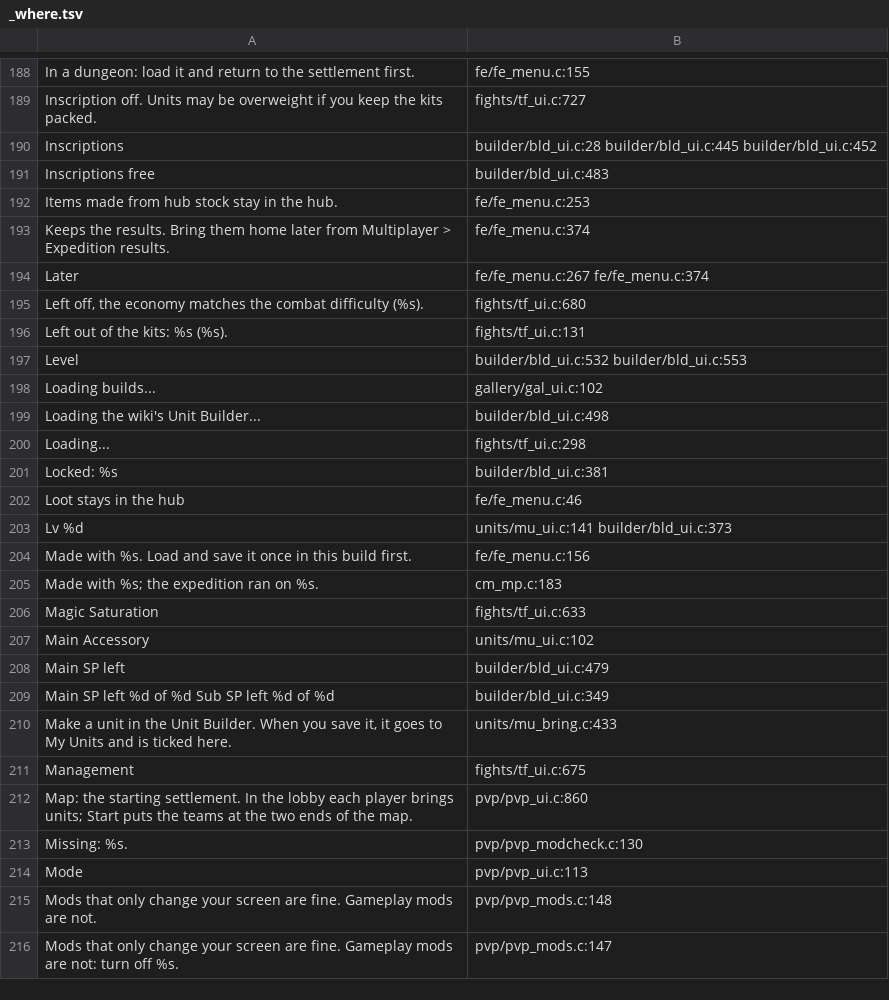
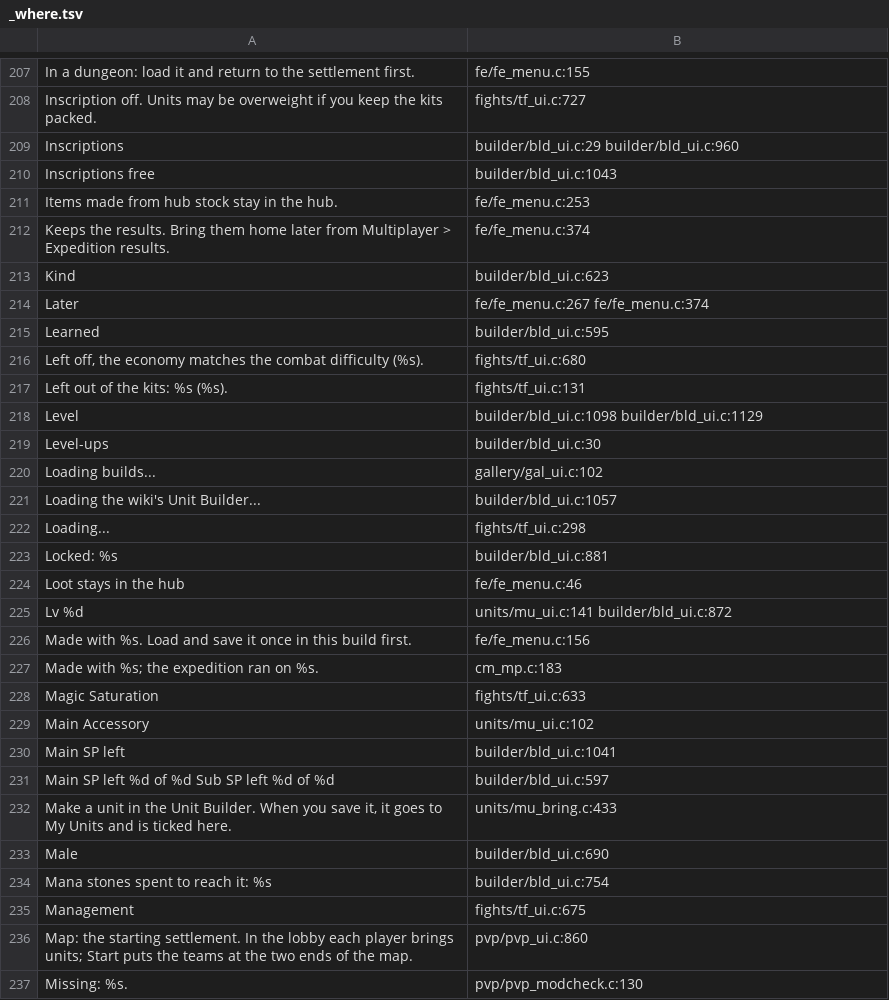
Before and after one commit to AmfiLogos/ds_custommodes, a TSV file: lang/_where.tsv, drawn as a sheet; only a part is shown, gaps mark what is left out; the shorter side is filled out with more unchanged rows; the diff covers the shown part only.

Commit message:
Unit Builder window: the character sheet's look, search and filters, Level-ups and Presets tabs
Owner feedback 2026-10-17:
- one fill over the stretched Box sprite (its lighter block ended mid-window), Contents panels under the list and the
  stat groups, Header strips, the sheet's Toggle frames for tabs and chosen filters (game sprites by name)
- sheet: Combat Stat / Major Stat / points groups with the game's stat names
- section title and filters sit above the list, outside the scroll: the Gear header no longer moves or gets covered
- search box + filters: backgrounds (weapon tree, auxiliary tree, bonus), gear (type, rarity), skills (active/passive,
  learned/can learn), inscriptions (rarity, kind) and extra trees (weapon/auxiliary), traits
- Level-ups tab: XP and mana stones to the level, offering, stat gain per level, talents, stat elixirs
- Traits: acquired traits and the soul stone; Race: portrait with a gender filter
- Presets tab: the wiki's gear quick sets (weapon type, add shield, the 8 material sets) and where whole units come from
- game names for items, skills, traits, slots, rarities, talent tiers, offerings; label boxes fit CJK line height
- 51 new texts in the 10 languages

```diff
--- a/lang/_where.tsv
+++ b/lang/_where.tsv
@@ -189,16 +208,19 @@
 "Inscription off. Units may be overweight if you keep the kits packed."	fights/tf_ui.c:727
-"Inscriptions"	builder/bld_ui.c:28 builder/bld_ui.c:445 builder/bld_ui.c:452
-"Inscriptions free"	builder/bld_ui.c:483
+"Inscriptions"	builder/bld_ui.c:29 builder/bld_ui.c:960
+"Inscriptions free"	builder/bld_ui.c:1043
 "Items made from hub stock stay in the hub."	fe/fe_menu.c:253
 "Keeps the results. Bring them home later from Multiplayer > Expedition results."	fe/fe_menu.c:374
+"Kind"	builder/bld_ui.c:623
 "Later"	fe/fe_menu.c:267 fe/fe_menu.c:374
+"Learned"	builder/bld_ui.c:595
 "Left off, the economy matches the combat difficulty (%s)."	fights/tf_ui.c:680
 "Left out of the kits: %s (%s)."	fights/tf_ui.c:131
-"Level"	builder/bld_ui.c:532 builder/bld_ui.c:553
+"Level"	builder/bld_ui.c:1098 builder/bld_ui.c:1129
+"Level-ups"	builder/bld_ui.c:30
 "Loading builds..."	gallery/gal_ui.c:102
-"Loading the wiki's Unit Builder..."	builder/bld_ui.c:498
+"Loading the wiki's Unit Builder..."	builder/bld_ui.c:1057
 "Loading..."	fights/tf_ui.c:298
-"Locked: %s"	builder/bld_ui.c:381
+"Locked: %s"	builder/bld_ui.c:881
 "Loot stays in the hub"	fe/fe_menu.c:46
-"Lv %d"	units/mu_ui.c:141 builder/bld_ui.c:373
+"Lv %d"	units/mu_ui.c:141 builder/bld_ui.c:872
 "Made with %s. Load and save it once in this build first."	fe/fe_menu.c:156
@@ -207,5 +229,7 @@
 "Main Accessory"	units/mu_ui.c:102
-"Main SP left"	builder/bld_ui.c:479
-"Main SP left %d of %d    Sub SP left %d of %d"	builder/bld_ui.c:349
+"Main SP left"	builder/bld_ui.c:1041
+"Main SP left %d of %d    Sub SP left %d of %d"	builder/bld_ui.c:597
 "Make a unit in the Unit Builder. When you save it, it goes to My Units and is ticked here."	units/mu_bring.c:433
+"Male"	builder/bld_ui.c:690
+"Mana stones spent to reach it: %s"	builder/bld_ui.c:754
 "Management"	fights/tf_ui.c:675
```
Also changed, not shown: 46 added rows and 41 edited cells elsewhere in this file, 11 other files.
